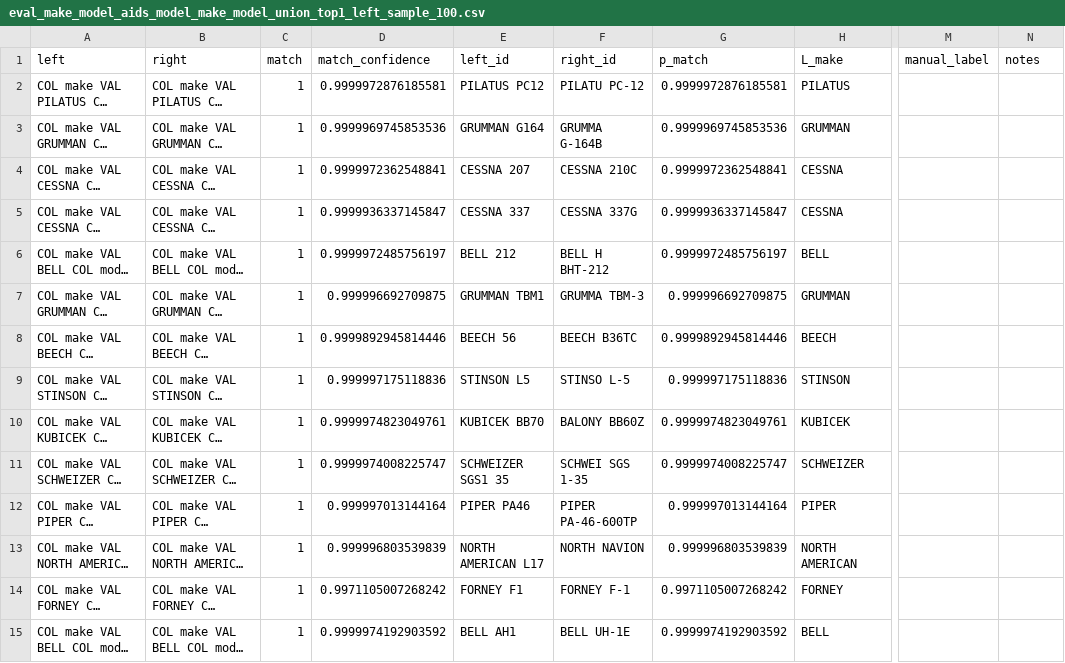
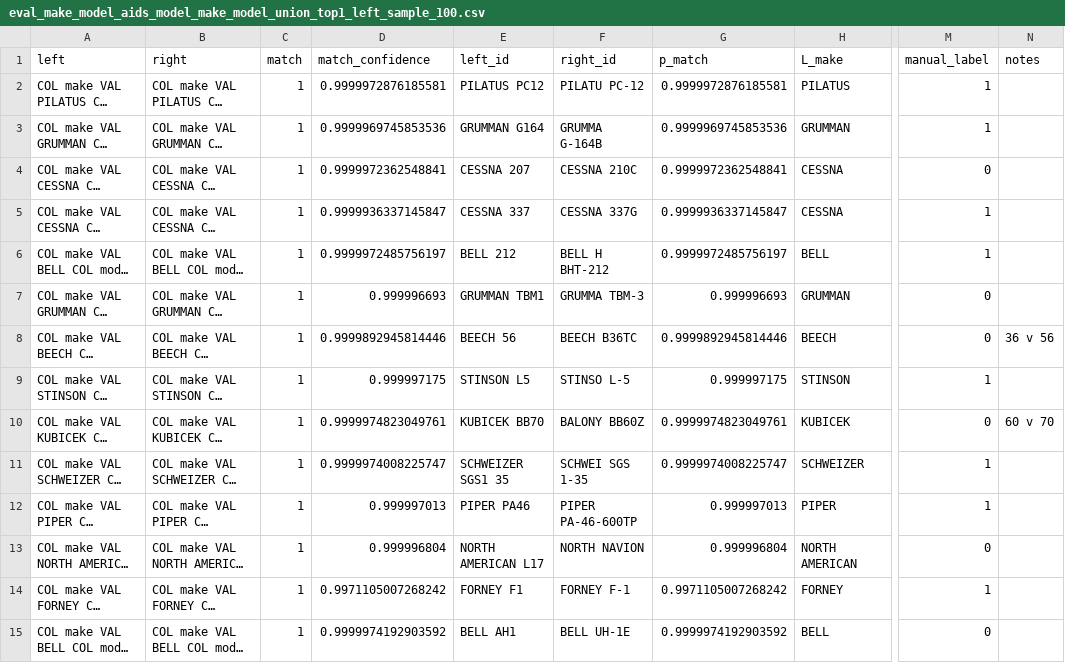
Before and after one commit to karnabryan/ditto_aircraft_er, a CSV file: aircraft_er_predictions/eval_make_model_aids_model_make_model_union_top1_left_sample_100.csv, drawn as a sheet; only a part is shown, gaps mark what is left out; long unchanged cells end in …; the diff covers the shown part only; the diff names each change by its address in the sheet, - before the commit and + after, or states it on an @@ line.

```diff
--- a/aircraft_er_predictions/eval_make_model_aids_model_make_model_union_top1_left_sample_100.csv
+++ b/aircraft_er_predictions/eval_make_model_aids_model_make_model_union_top1_left_sample_100.csv
-M2:M3 (manual_label): (empty)
+M2:M3 (manual_label): 1
-M4 (manual_label): (empty)
+M4 (manual_label): 0
-M5:M6 (manual_label): (empty)
+M5:M6 (manual_label): 1
-D7 (match_confidence): 0.999996692709875
+D7 (match_confidence): 0.999996693
-G7 (p_match): 0.999996692709875
+G7 (p_match): 0.999996693
-M7:M8 (manual_label): (empty)
+M7:M8 (manual_label): 0
-N8 (notes): (empty)
+N8 (notes): 36 v 56
-D9 (match_confidence): 0.999997175118836
+D9 (match_confidence): 0.999997175
-G9 (p_match): 0.999997175118836
+G9 (p_match): 0.999997175
-M9 (manual_label): (empty)
+M9 (manual_label): 1
-M10 (manual_label): (empty)
+M10 (manual_label): 0
-N10 (notes): (empty)
+N10 (notes): 60 v 70
-M11:M12 (manual_label): (empty)
+M11:M12 (manual_label): 1
-D12 (match_confidence): 0.999997013144164
+D12 (match_confidence): 0.999997013
-G12 (p_match): 0.999997013144164
+G12 (p_match): 0.999997013
-D13 (match_confidence): 0.999996803539839
+D13 (match_confidence): 0.999996804
-G13 (p_match): 0.999996803539839
+G13 (p_match): 0.999996804
-M13 (manual_label): (empty)
+M13 (manual_label): 0
-M14 (manual_label): (empty)
+M14 (manual_label): 1
-M15 (manual_label): (empty)
+M15 (manual_label): 0
```
Also changed, not shown: 1 added row and 109 edited cells elsewhere in this file, run_timings.csv, 28 other files.
